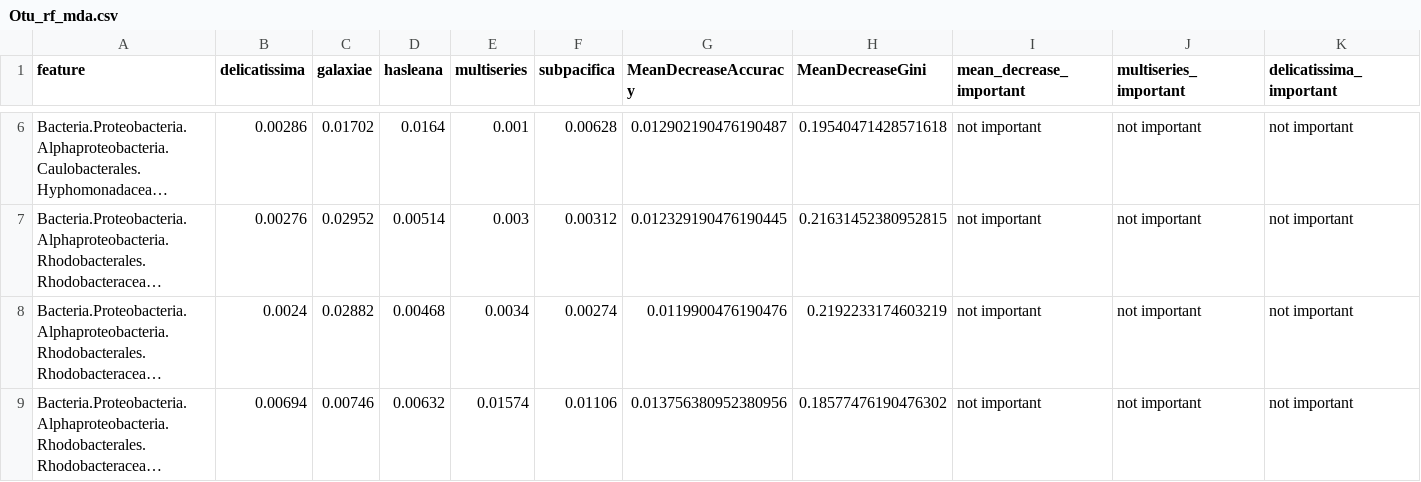
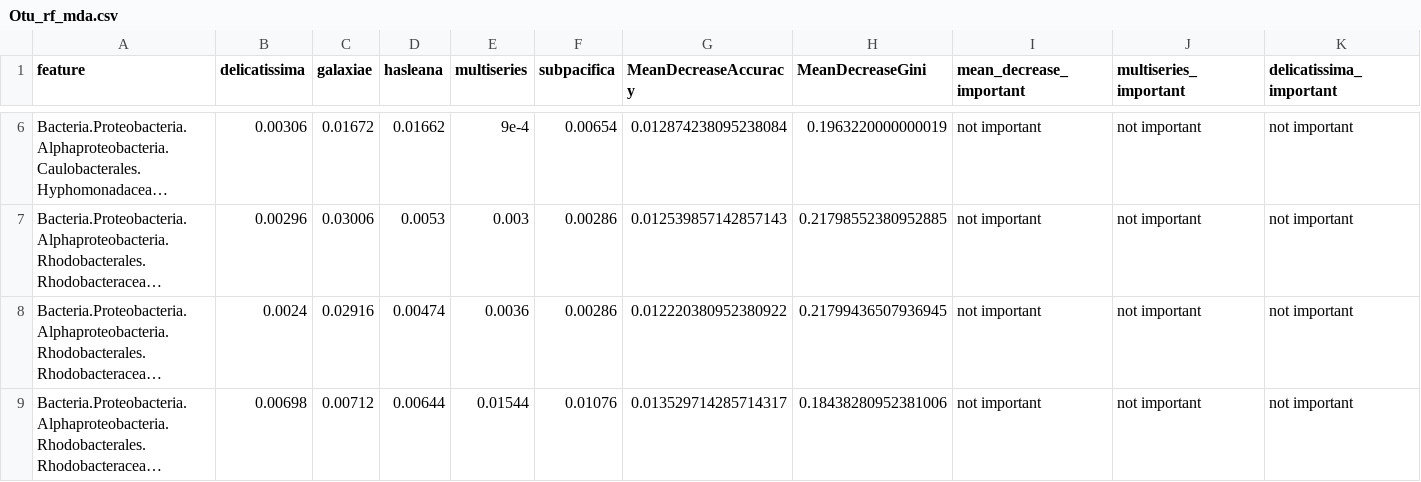
Before and after one commit to Zquinlan/pseudonitzschia_Koester, a CSV file: Data/Analyzed/Otu_rf_mda.csv, drawn as a sheet; only a part is shown, gaps mark what is left out; long unchanged cells end in …; the diff covers the shown part only; the diff names each change by its address in the sheet, - before the commit and + after, or states it on an @@ line.

```diff
--- a/Data/Analyzed/Otu_rf_mda.csv
+++ b/Data/Analyzed/Otu_rf_mda.csv
-B6 (delicatissima): 0.00286
+B6 (delicatissima): 0.00306
-C6 (galaxiae): 0.01702
+C6 (galaxiae): 0.01672
-D6 (hasleana): 0.0164
+D6 (hasleana): 0.01662
-E6 (multiseries): 0.001
+E6 (multiseries): 9e-4
-F6 (subpacifica): 0.00628
+F6 (subpacifica): 0.00654
-G6 (MeanDecreaseAccuracy): 0.012902190476190487
+G6 (MeanDecreaseAccuracy): 0.012874238095238084
-H6 (MeanDecreaseGini): 0.19540471428571618
+H6 (MeanDecreaseGini): 0.1963220000000019
-B7 (delicatissima): 0.00276
+B7 (delicatissima): 0.00296
-C7 (galaxiae): 0.02952
+C7 (galaxiae): 0.03006
-D7 (hasleana): 0.00514
+D7 (hasleana): 0.0053
-F7 (subpacifica): 0.00312
+F7 (subpacifica): 0.00286
-G7 (MeanDecreaseAccuracy): 0.012329190476190445
+G7 (MeanDecreaseAccuracy): 0.012539857142857143
-H7 (MeanDecreaseGini): 0.21631452380952815
+H7 (MeanDecreaseGini): 0.21798552380952885
-C8 (galaxiae): 0.02882
+C8 (galaxiae): 0.02916
-D8 (hasleana): 0.00468
+D8 (hasleana): 0.00474
-E8 (multiseries): 0.0034
+E8 (multiseries): 0.0036
-F8 (subpacifica): 0.00274
+F8 (subpacifica): 0.00286
-G8 (MeanDecreaseAccuracy): 0.0119900476190476
+G8 (MeanDecreaseAccuracy): 0.012220380952380922
-H8 (MeanDecreaseGini): 0.2192233174603219
+H8 (MeanDecreaseGini): 0.21799436507936945
-B9 (delicatissima): 0.00694
+B9 (delicatissima): 0.00698
-C9 (galaxiae): 0.00746
+C9 (galaxiae): 0.00712
-D9 (hasleana): 0.00632
+D9 (hasleana): 0.00644
-E9 (multiseries): 0.01574
+E9 (multiseries): 0.01544
-F9 (subpacifica): 0.01106
+F9 (subpacifica): 0.01076
-G9 (MeanDecreaseAccuracy): 0.013756380952380956
+G9 (MeanDecreaseAccuracy): 0.013529714285714317
-H9 (MeanDecreaseGini): 0.18577476190476302
+H9 (MeanDecreaseGini): 0.18438280952381006
```
Also changed, not shown: 159 edited cells elsewhere in this file, Data/Analyzed/RF_matrix_UnfilFil_mda.05.csv, Data/Analyzed/RF_matrix_organism_mda.05.csv, 13 other files.
